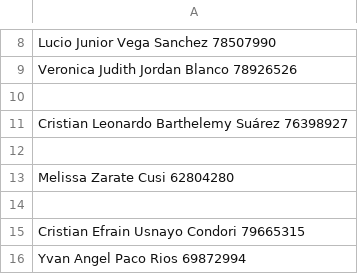
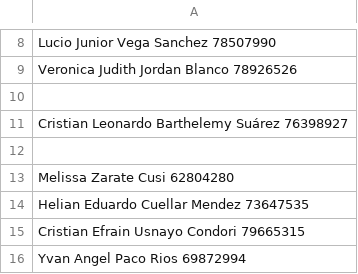
Before and after one commit to ziurregor/A_UDABOL_2023-2, a CSV file: lista_paralelo_a.csv, drawn as a sheet; only a part is shown, gaps mark what is left out.

Commit message:
cambios

```diff
--- a/lista_paralelo_a.csv
+++ b/lista_paralelo_a.csv
@@ -13,3 +13,3 @@ Cristian Leonardo Barthelemy Suárez 76398927
 Melissa Zarate Cusi 62804280
-
+Helian Eduardo Cuellar Mendez 73647535
 Cristian Efrain Usnayo Condori 79665315
```
